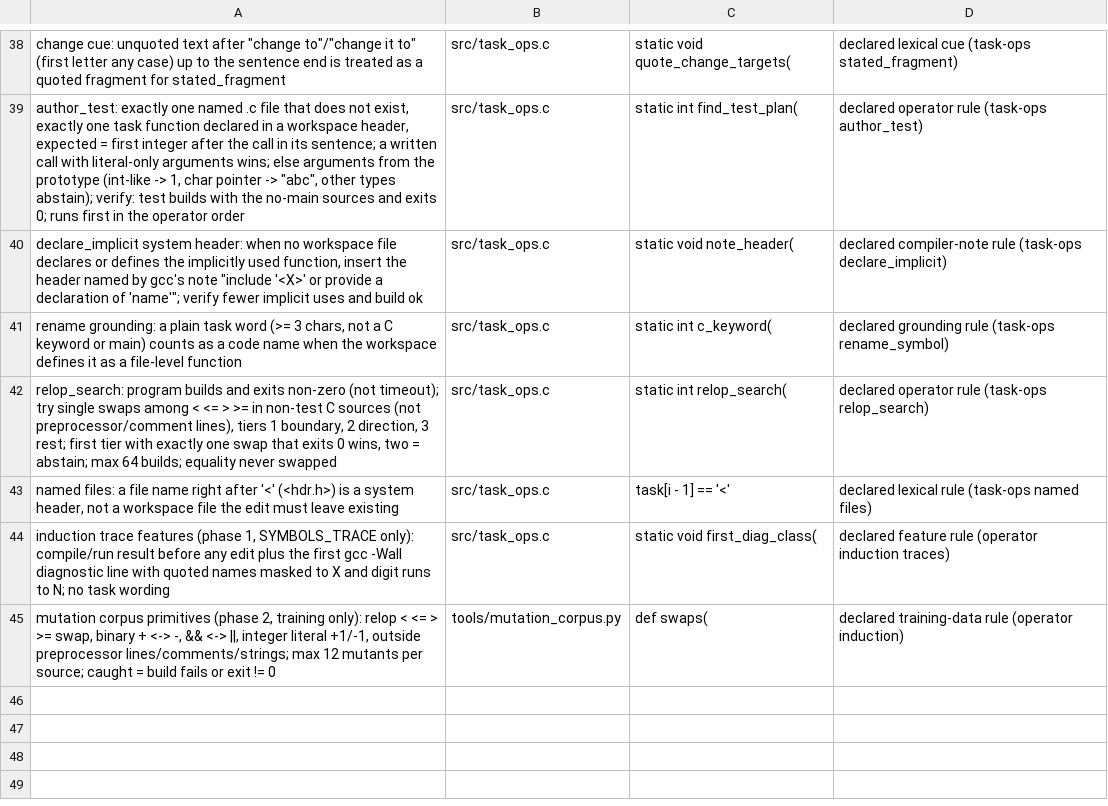
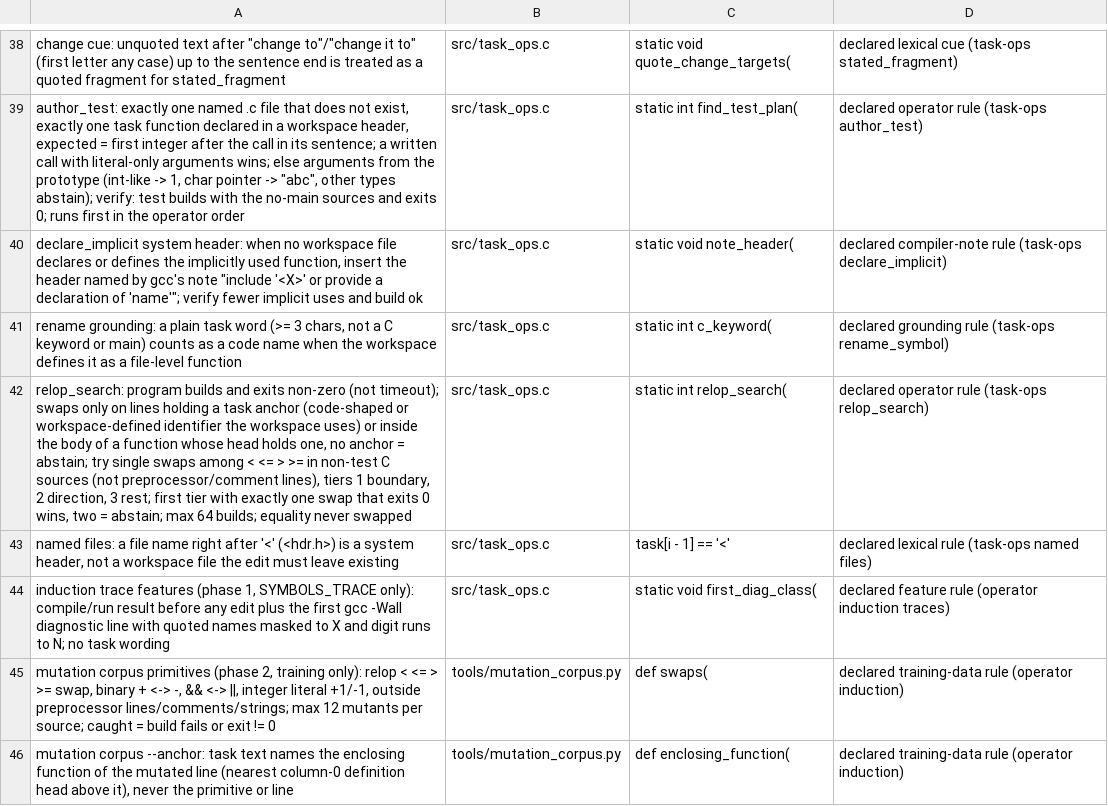
Before and after one commit to FiveTechSoft/symbols, a TSV file: tools/metrics/declared_rules.tsv, drawn as a sheet; only a part is shown, gaps mark what is left out.

```diff
--- a/tools/metrics/declared_rules.tsv
+++ b/tools/metrics/declared_rules.tsv
@@ -44,3 +44,3 @@ declare_implicit system header: when no workspace file declares or defines the i
 rename grounding: a plain task word (>= 3 chars, not a C keyword or main) counts as a code name when the workspace defines it as a file-level function	src/task_ops.c	static int c_keyword(	declared grounding rule (task-ops rename_symbol)
-relop_search: program builds and exits non-zero (not timeout); try single swaps among < <= > >= in non-test C sources (not preprocessor/comment lines), tiers 1 boundary, 2 direction, 3 rest; first tier with exactly one swap that exits 0 wins, two = abstain; max 64 builds; equality never swapped	src/task_ops.c	static int relop_search(	declared operator rule (task-ops relop_search)
+relop_search: program builds and exits non-zero (not timeout); swaps only on lines holding a task anchor (code-shaped or workspace-defined identifier the workspace uses) or inside the body of a function whose head holds one, no anchor = abstain; try single swaps among < <= > >= in non-test C sources (not preprocessor/comment lines), tiers 1 boundary, 2 direction, 3 rest; first tier with exactly one swap that exits 0 wins, two = abstain; max 64 builds; equality never swapped	src/task_ops.c	static int relop_search(	declared operator rule (task-ops relop_search)
 named files: a file name right after '<' (<hdr.h>) is a system header, not a workspace file the edit must leave existing	src/task_ops.c	task[i - 1] == '<'	declared lexical rule (task-ops named files)
@@ -48 +48,2 @@ induction trace features (phase 1, SYMBOLS_TRACE only): compile/run result befor
 mutation corpus primitives (phase 2, training only): relop < <= > >= swap, binary + <-> -, && <-> ||, integer literal +1/-1, outside preprocessor lines/comments/strings; max 12 mutants per source; caught = build fails or exit != 0	tools/mutation_corpus.py	def swaps(	declared training-data rule (operator induction)
+mutation corpus --anchor: task text names the enclosing function of the mutated line (nearest column-0 definition head above it), never the primitive or line	tools/mutation_corpus.py	def enclosing_function(	declared training-data rule (operator induction)
```
Also changed, not shown: tools/metrics_history.csv, 5 other files.
